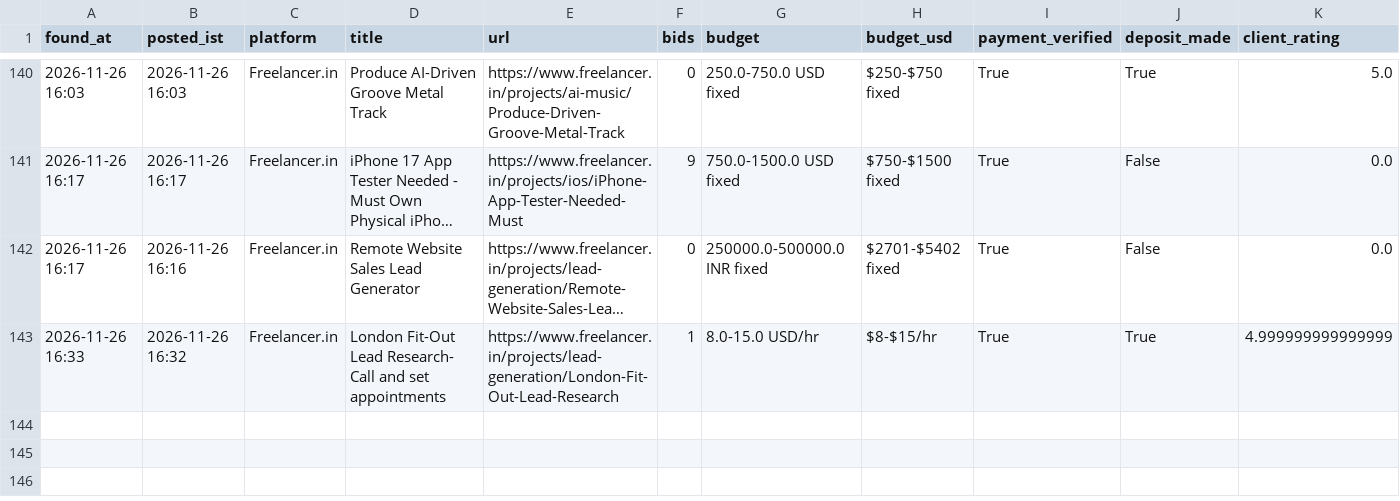
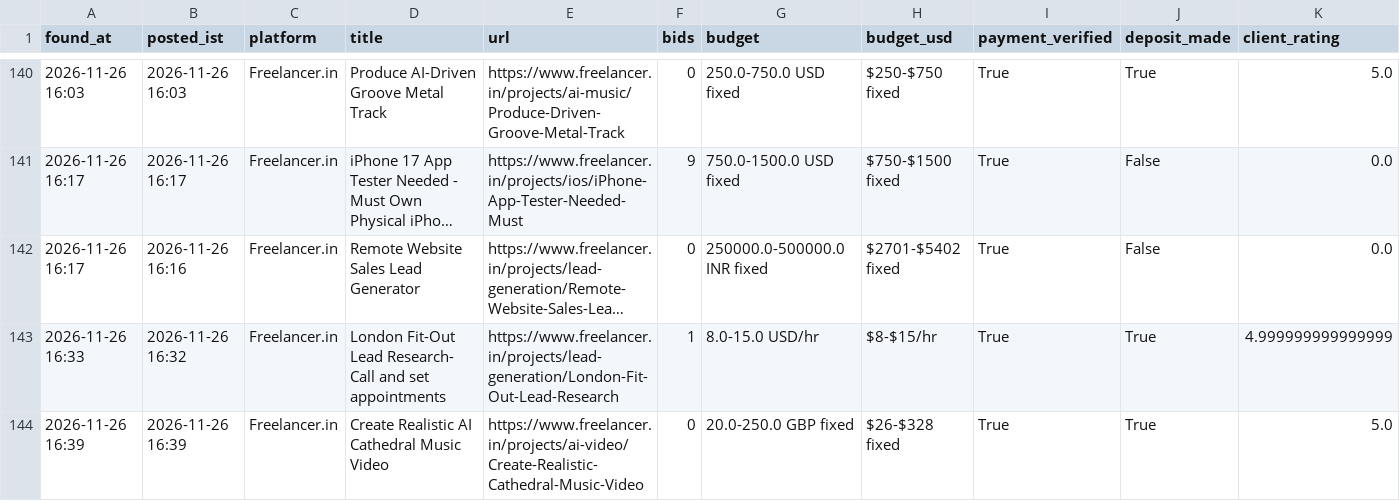
Before and after one commit to vinay2210974/freelance-gig-scanner, a CSV file: new_matches.csv, drawn as a sheet; only a part is shown, gaps mark what is left out; long unchanged cells end in …; rows hold the shown columns only; the diff names each change by its address in the sheet, - before the commit and + after, or states it on an @@ line.

```diff
--- a/new_matches.csv
+++ b/new_matches.csv
+row 144: 2026-11-26 16:39 | 2026-11-26 16:39 | Freelancer.in | Create Realistic AI Cathedral Music Video | https://www.freelancer.in/projects/ai-video/Create-Realistic-Cathedral-Music-Video | 0 | 20.0-250.0 GBP fixed | $26-$328 fixed | True | True | 5.0
```
Also changed, not shown: 3 other files.
